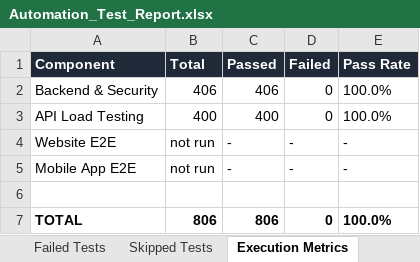
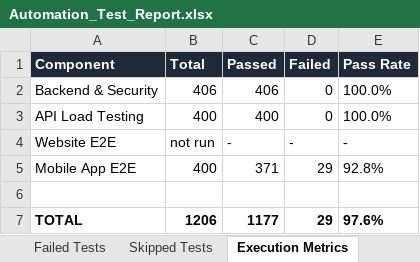
Before and after one commit to Jaishreeprakash/burnout-ai, an Excel workbook: reports/latest/Automation_Test_Report.xlsx, sheet Execution Metrics, drawn as a sheet; values as stored, in another font and other column widths than the file's, no borders; the diff names each change by its address in the sheet, - before the commit and + after, or states it on an @@ line.

```diff
--- a/reports/latest/Automation_Test_Report.xlsx (sheet Execution Metrics)
+++ b/reports/latest/Automation_Test_Report.xlsx (sheet Execution Metrics)
-B5 (Total): not run
+B5 (Total): 400
-C5 (Passed): -
+C5 (Passed): 371
-D5 (Failed): -
+D5 (Failed): 29
-E5 (Pass Rate): -
+E5 (Pass Rate): 92.8%
-B7 (Total): 806
+B7 (Total): 1206
-C7 (Passed): 806
+C7 (Passed): 1177
-D7 (Failed): 0
+D7 (Failed): 29
-E7 (Pass Rate): 100.0%
+E7 (Pass Rate): 97.6%
```
Also changed, not shown: sheet Executed Test Cases, sheet Passed Tests, sheet Failed Tests, sheet Defect Summary, sheet Pass Rate Summary, 19 other files.
